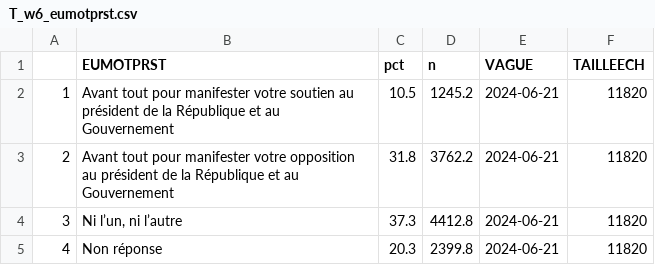
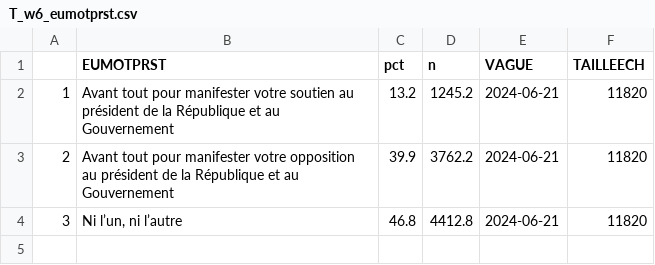
Before and after one commit to CEVIPOF/shiny_europe, a CSV file: data/T_w6_eumotprst.csv, drawn as a sheet.

```diff
--- a/data/T_w6_eumotprst.csv
+++ b/data/T_w6_eumotprst.csv
@@ -1,5 +1,4 @@
 "","EUMOTPRST","pct","n","VAGUE","TAILLEECH"
-"1","Avant tout pour manifester votre soutien au président de la République et au Gouvernement",10.5,1245.2,"2024-06-21",11820
-"2","Avant tout pour manifester votre opposition au président de la République et au Gouvernement",31.8,3762.2,"2024-06-21",11820
-"3","Ni l’un, ni l’autre",37.3,4412.8,"2024-06-21",11820
-"4","Non réponse",20.3,2399.8,"2024-06-21",11820
+"1","Avant tout pour manifester votre soutien au président de la République et au Gouvernement",13.2,1245.2,"2024-06-21",11820
+"2","Avant tout pour manifester votre opposition au président de la République et au Gouvernement",39.9,3762.2,"2024-06-21",11820
+"3","Ni l’un, ni l’autre",46.8,4412.8,"2024-06-21",11820
```
Also changed, not shown: data/T_w6_euchoixst.csv, data/T_w6_euelargst.csv, 2 other files.
